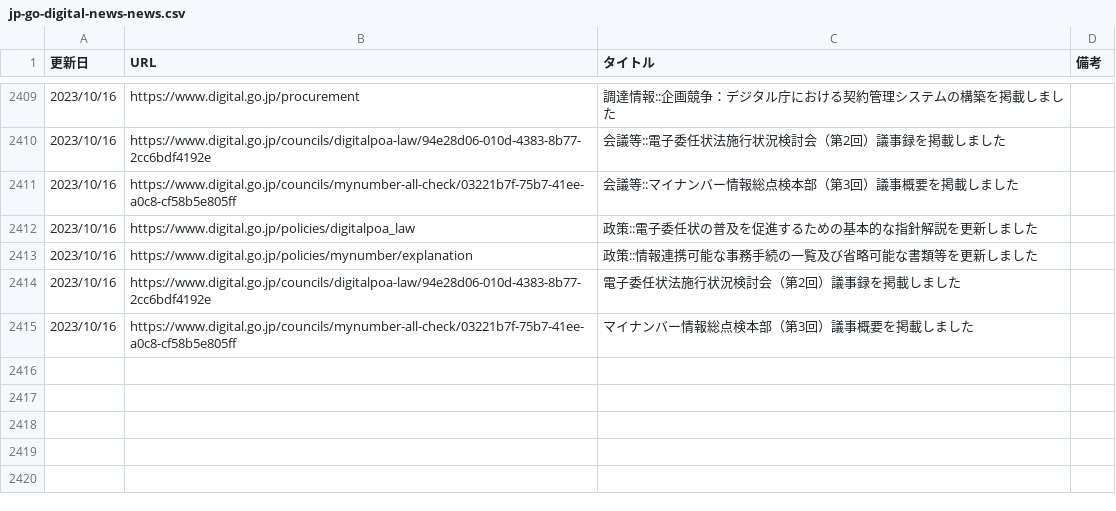
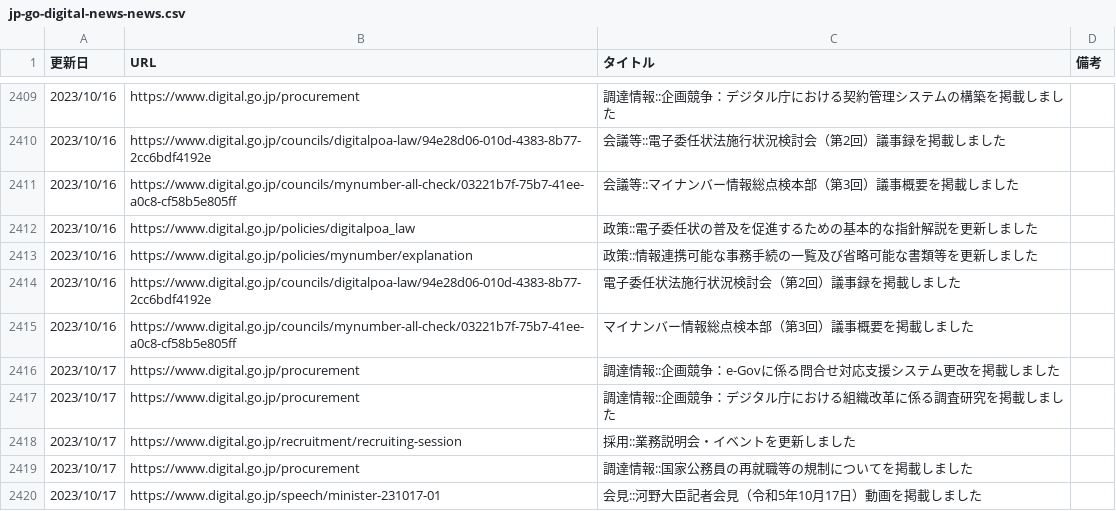
Before and after one commit to c-3lab/jp-go-digital-news, a CSV file: jp-go-digital-news-news.csv, drawn as a sheet; only a part is shown, gaps mark what is left out.

```diff
--- a/jp-go-digital-news-news.csv
+++ b/jp-go-digital-news-news.csv
@@ -3364 +3364,21 @@
 ",https://www.digital.go.jp/councils/mynumber-all-check/03221b7f-75b7-41ee-a0c8-cf58b5e805ff,マイナンバー情報総点検本部（第3回）議事概要を掲載しました
+"
+            2023/10/17
+
+      ",https://www.digital.go.jp/procurement,調達情報::企画競争：e-Govに係る問合せ対応支援システム更改を掲載しました
+"
+            2023/10/17
+
+      ",https://www.digital.go.jp/procurement,調達情報::企画競争：デジタル庁における組織改革に係る調査研究を掲載しました
+"
+            2023/10/17
+
+      ",https://www.digital.go.jp/recruitment/recruiting-session,採用::業務説明会・イベントを更新しました
+"
+            2023/10/17
+
+      ",https://www.digital.go.jp/procurement,調達情報::国家公務員の再就職等の規制についてを掲載しました
+"
+            2023/10/17
+
+      ",https://www.digital.go.jp/speech/minister-231017-01,会見::河野大臣記者会見（令和5年10月17日）動画を掲載しました
```
Also changed, not shown: jp-go-cfa-news-news.csv, jp-go-digital-news-procurement.csv.
